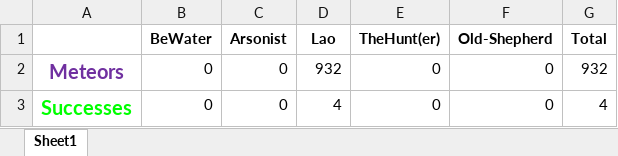
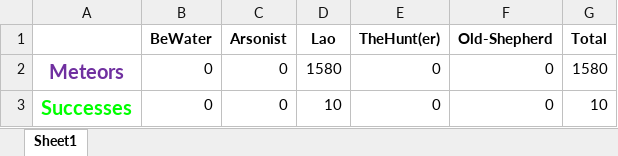
Before and after one commit to LaoWater/X_Assistant, an Excel workbook: Accountant.xlsx, sheet Sheet1, drawn as a sheet; values as stored, in another font and other column widths than the file's, no borders; the diff names each change by its address in the sheet, - before the commit and + after, or states it on an @@ line.

```diff
--- a/Accountant.xlsx (sheet Sheet1)
+++ b/Accountant.xlsx (sheet Sheet1)
-D2 (Lao): 932
+D2 (Lao): 1580
-G2 (Total): 932
+G2 (Total): 1580
-D3 (Lao): 4
+D3 (Lao): 10
-G3 (Total): 4
+G3 (Total): 10
```
Also changed, not shown: 4 other files.
